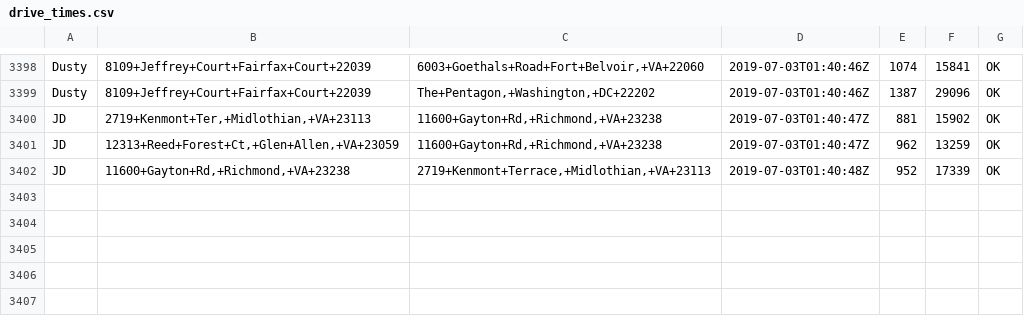
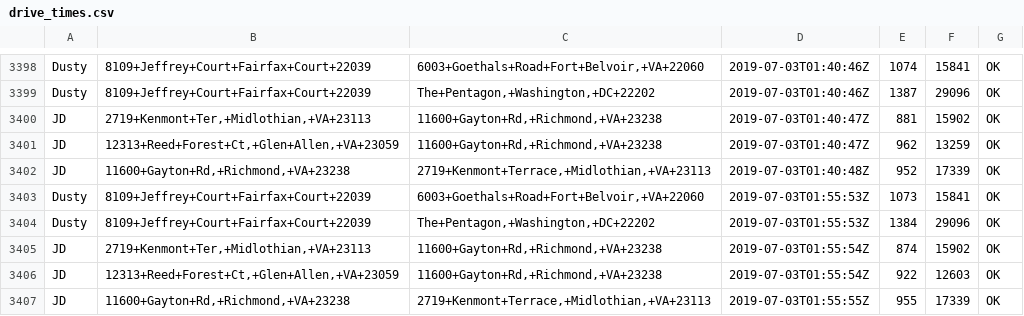
Before and after one commit to dusty-turner/drivetimegetter, a CSV file: drive_times.csv, drawn as a sheet; only a part is shown, gaps mark what is left out.

```diff
--- a/drive_times.csv
+++ b/drive_times.csv
@@ -3402 +3402,6 @@ JD,"12313+Reed+Forest+Ct,+Glen+Allen,+VA+23059","11600+Gayton+Rd,+Richmond,+VA+2
 JD,"11600+Gayton+Rd,+Richmond,+VA+23238","2719+Kenmont+Terrace,+Midlothian,+VA+23113",2019-07-03T01:40:48Z,952,17339,OK
+Dusty,8109+Jeffrey+Court+Fairfax+Court+22039,"6003+Goethals+Road+Fort+Belvoir,+VA+22060",2019-07-03T01:55:53Z,1073,15841,OK
+Dusty,8109+Jeffrey+Court+Fairfax+Court+22039,"The+Pentagon,+Washington,+DC+22202",2019-07-03T01:55:53Z,1384,29096,OK
+JD,"2719+Kenmont+Ter,+Midlothian,+VA+23113","11600+Gayton+Rd,+Richmond,+VA+23238",2019-07-03T01:55:54Z,874,15902,OK
+JD,"12313+Reed+Forest+Ct,+Glen+Allen,+VA+23059","11600+Gayton+Rd,+Richmond,+VA+23238",2019-07-03T01:55:54Z,922,12603,OK
+JD,"11600+Gayton+Rd,+Richmond,+VA+23238","2719+Kenmont+Terrace,+Midlothian,+VA+23113",2019-07-03T01:55:55Z,955,17339,OK
```
Also changed, not shown: 1 other file.
